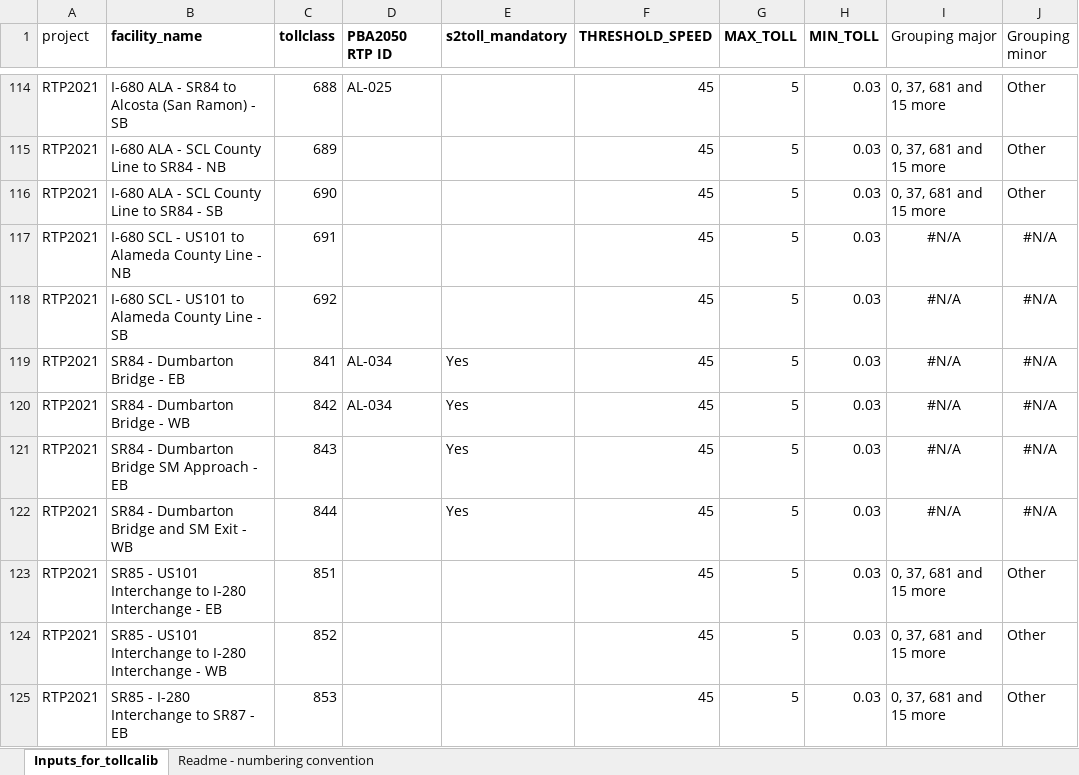
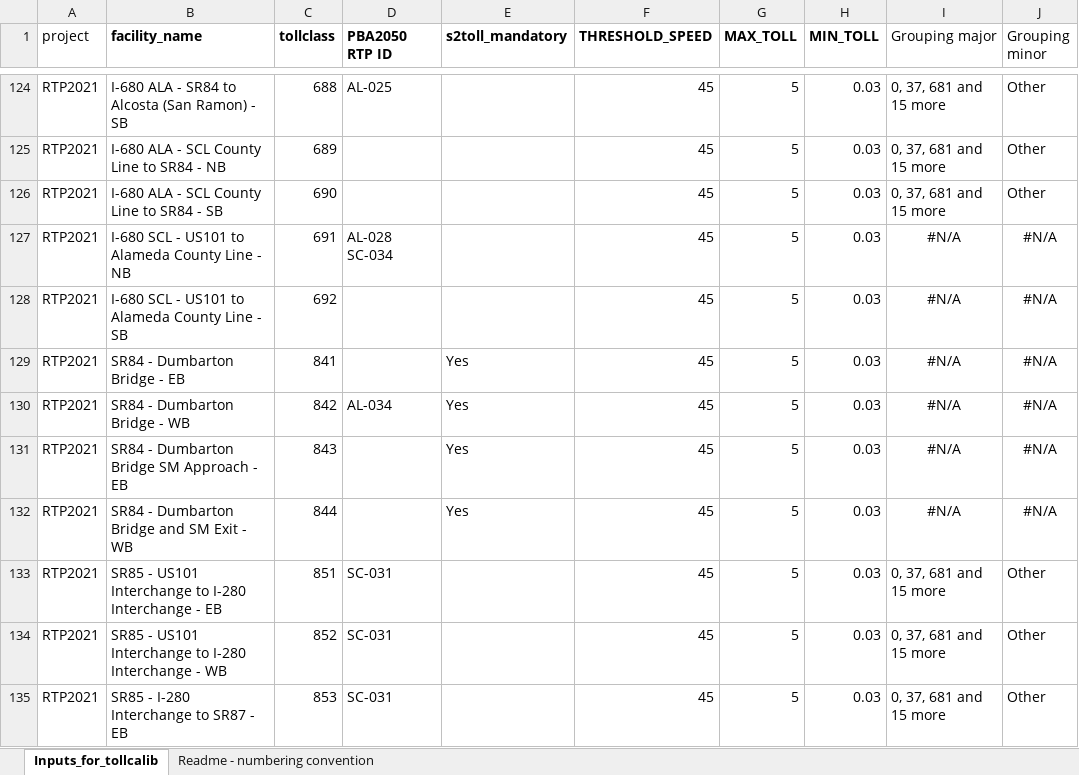
Before and after one commit to BayAreaMetro/travel-model-one, an Excel workbook: utilities/NextGenFwys/TOLLCLASS_Designations.xlsx, sheet Inputs_for_tollcalib, drawn as a sheet; only a part is shown, gaps mark what is left out; values as stored, in another font and other column widths than the file's, no borders; addresses are those after the commit; the diff covers the shown part only; the diff names each change by its address in the sheet, - before the commit and + after, or states it on an @@ line.

Commit message:
added RTP IDS

```diff
--- a/utilities/NextGenFwys/TOLLCLASS_Designations.xlsx (sheet Inputs_for_tollcalib)
+++ b/utilities/NextGenFwys/TOLLCLASS_Designations.xlsx (sheet Inputs_for_tollcalib)
-D127 (PBA2050 RTP ID): (empty)
+D127 (PBA2050 RTP ID): AL-028 SC-034
-D129 (PBA2050 RTP ID): AL-034
+D129 (PBA2050 RTP ID): (empty)
-D133:D135 (PBA2050 RTP ID): (empty)
+D133:D135 (PBA2050 RTP ID): SC-031
```
Also changed, not shown: 12 added rows, 169 moved rows and 34 edited cells elsewhere in this sheet.
